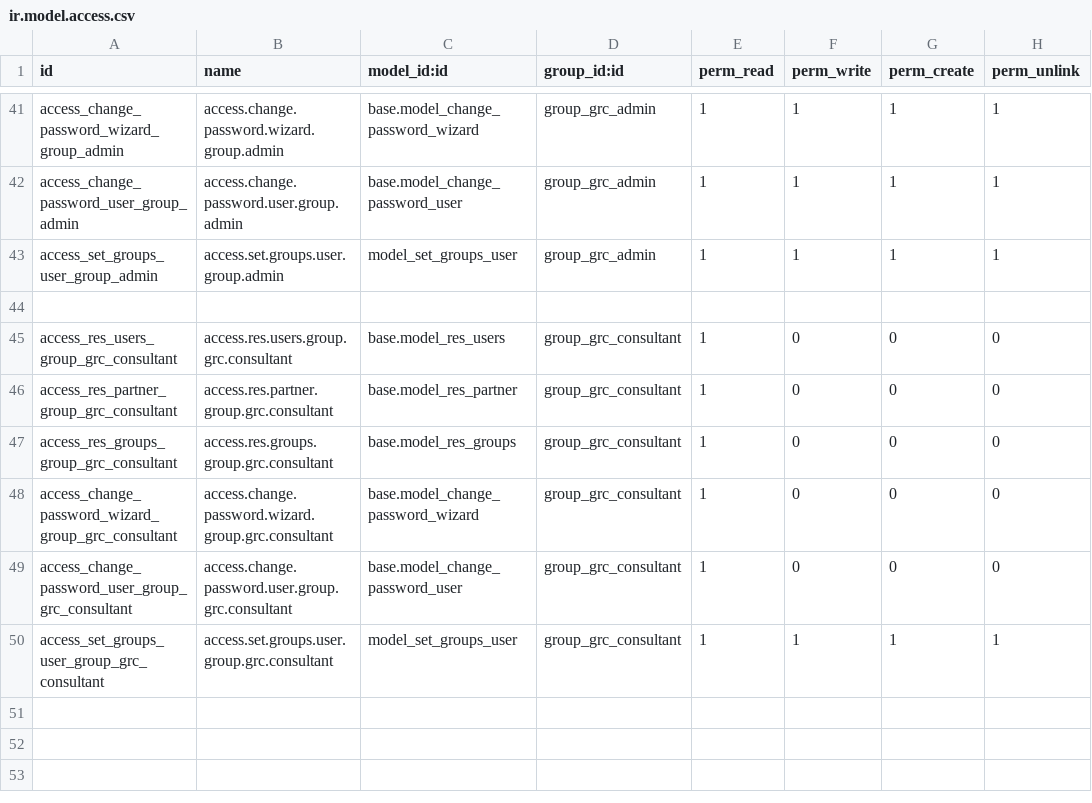
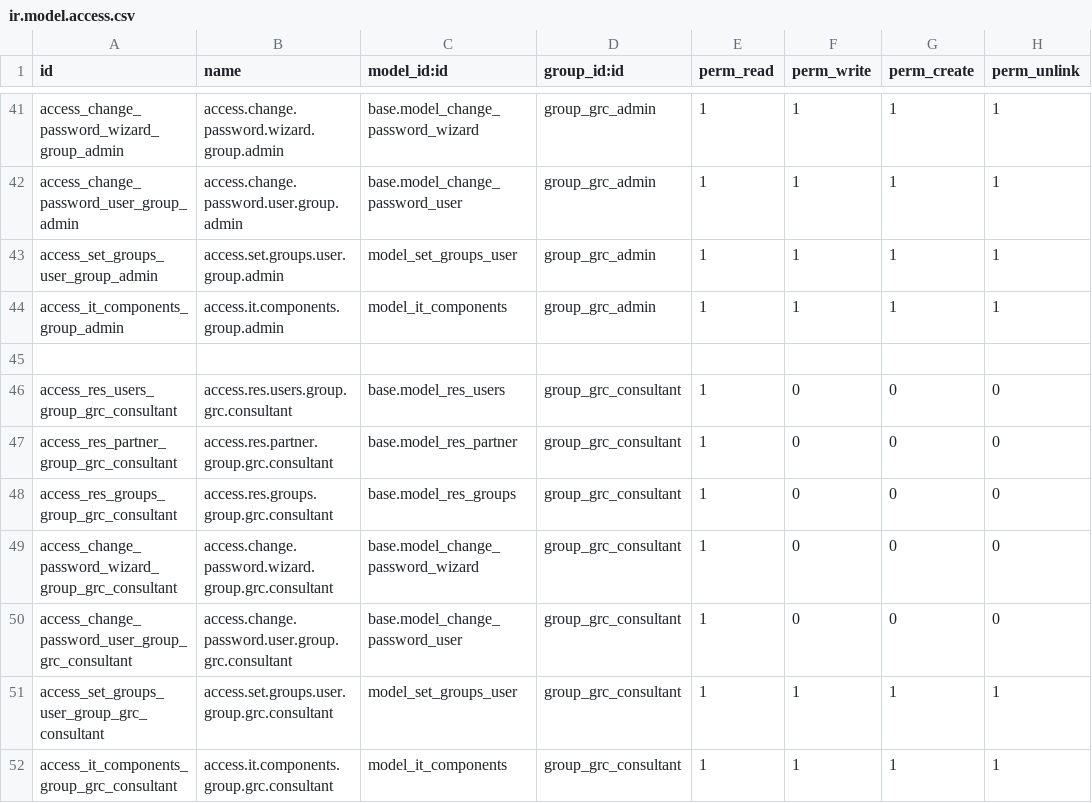
Before and after one commit to OWASP/www-project-it-grc, a CSV file: grcbit_base/security/ir.model.access.csv, drawn as a sheet; only a part is shown, gaps mark what is left out.

```diff
--- a/grcbit_base/security/ir.model.access.csv
+++ b/grcbit_base/security/ir.model.access.csv
@@ -43,2 +43,3 @@ access_change_password_user_group_admin,access.change.password.user.group.admin,
 access_set_groups_user_group_admin,access.set.groups.user.group.admin,model_set_groups_user,group_grc_admin,1,1,1,1
+access_it_components_group_admin,access.it.components.group.admin,model_it_components,group_grc_admin,1,1,1,1
 
@@ -50 +51,2 @@ access_change_password_user_group_grc_consultant,access.change.password.user.gro
 access_set_groups_user_group_grc_consultant,access.set.groups.user.group.grc.consultant,model_set_groups_user,group_grc_consultant,1,1,1,1
+access_it_components_group_grc_consultant,access.it.components.group.grc.consultant,model_it_components,group_grc_consultant,1,1,1,1
```
Also changed, not shown: 9 other files.
